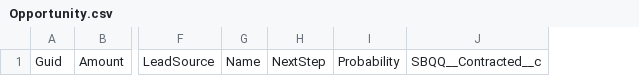
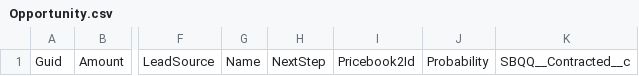
Before and after one commit to lzhdanovich/12.14-regression, a CSV file: Opportunity.csv, drawn as a sheet; only a part is shown, gaps mark what is left out; the diff names each change by its address in the sheet, - before the commit and + after, or states it on an @@ line.

```diff
--- a/Opportunity.csv
+++ b/Opportunity.csv
+column I, row 1: Pricebook2Id
```
Also changed, not shown: 1 other file.
